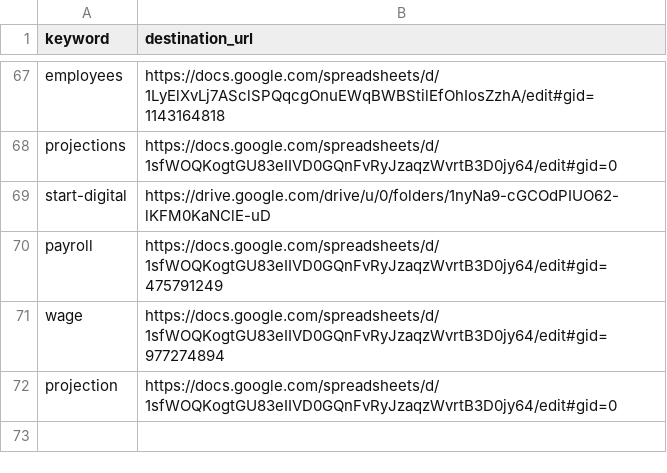
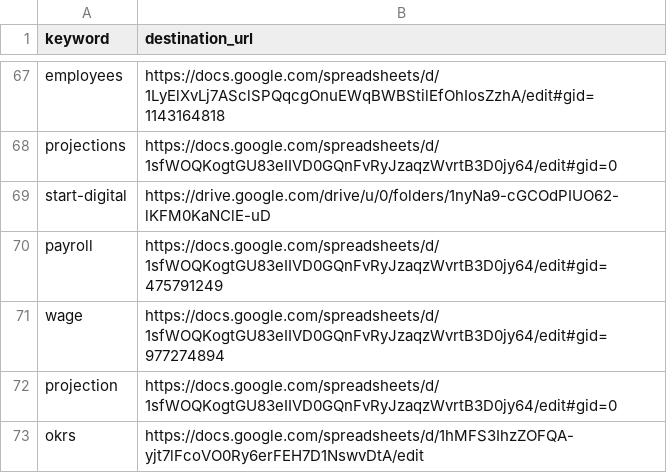
Before and after one commit to uditvira/shortlinks, a CSV file: shortlinks.csv, drawn as a sheet; only a part is shown, gaps mark what is left out.

Commit message:
Added shortlink for okrs spreadsheet.

```diff
--- a/shortlinks.csv
+++ b/shortlinks.csv
@@ -72 +72,2 @@ wage,https://docs.google.com/spreadsheets/d/1sfWOQKogtGU83eIIVD0GQnFvRyJzaqzWvrt
 projection,https://docs.google.com/spreadsheets/d/1sfWOQKogtGU83eIIVD0GQnFvRyJzaqzWvrtB3D0jy64/edit#gid=0
+okrs,https://docs.google.com/spreadsheets/d/1hMFS3IhzZOFQA-yjt7lFcoVO0Ry6erFEH7D1NswvDtA/edit
```
